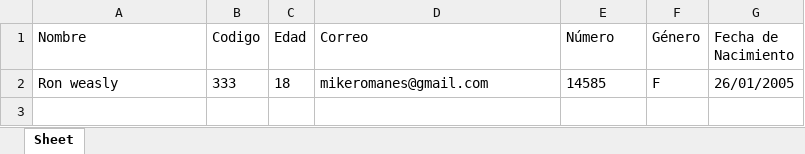
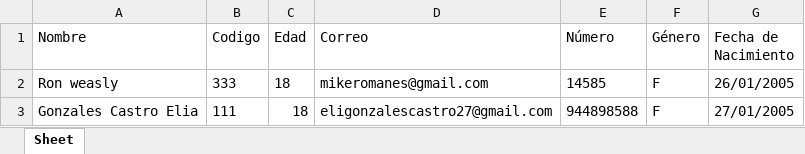
Before and after one commit to artur2281/Proyecto-Datos-y-algoritmo, an Excel workbook: personas.xlsx, sheet Sheet, drawn as a sheet; values as stored, in another font and other column widths than the file's, no borders; the diff names each change by its address in the sheet, - before the commit and + after, or states it on an @@ line.

```diff
--- a/personas.xlsx (sheet Sheet)
+++ b/personas.xlsx (sheet Sheet)
+row 3: Gonzales Castro Elia | 111 | 18 | eligonzalescastro27@gmail.com | 944898588 | F | 27/01/2005
```
Also changed, not shown: 3 other files.
